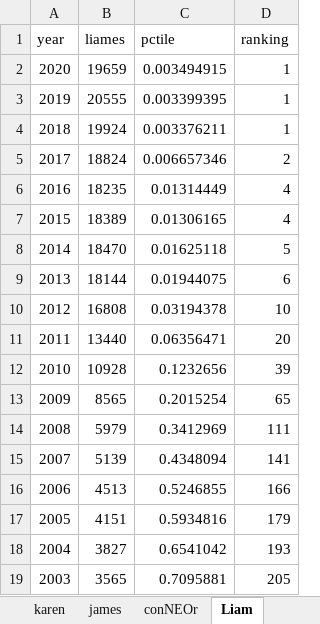
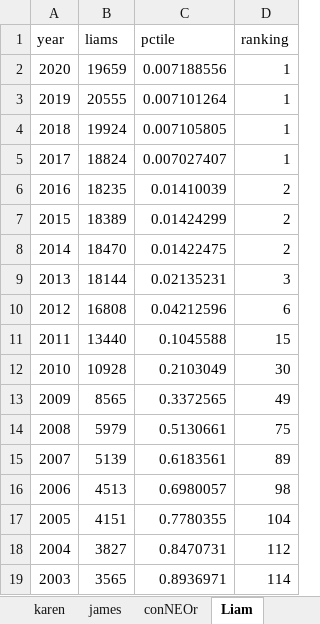
Before and after one commit to conner-mcnicholas/q_kdb, an Excel workbook: babynames/NameTrends.xlsx, sheet Liam, drawn as a sheet; only a part is shown; values as stored, in another font and other column widths than the file's, no borders; charts and pictures not drawn; the diff covers the shown part only; the diff names each change by its address in the sheet, - before the commit and + after, or states it on an @@ line.

Commit message:
fixed inaccuracies in pctiles

```diff
--- a/babynames/NameTrends.xlsx (sheet Liam)
+++ b/babynames/NameTrends.xlsx (sheet Liam)
-B1: liames
+B1: liams
-C2 (pctile): 0.003494915
+C2 (pctile): 0.007188556
-C3 (pctile): 0.003399395
+C3 (pctile): 0.007101264
-C4 (pctile): 0.003376211
+C4 (pctile): 0.007105805
-C5 (pctile): 0.006657346
+C5 (pctile): 0.007027407
-D5 (ranking): 2
+D5 (ranking): 1
-C6 (pctile): 0.01314449
+C6 (pctile): 0.01410039
-D6:D7 (ranking): 4
+D6:D7 (ranking): 2
-C7 (pctile): 0.01306165
+C7 (pctile): 0.01424299
-C8 (pctile): 0.01625118
+C8 (pctile): 0.01422475
-D8 (ranking): 5
+D8 (ranking): 2
-C9 (pctile): 0.01944075
+C9 (pctile): 0.02135231
-D9 (ranking): 6
+D9 (ranking): 3
-C10 (pctile): 0.03194378
+C10 (pctile): 0.04212596
-D10 (ranking): 10
+D10 (ranking): 6
-C11 (pctile): 0.06356471
+C11 (pctile): 0.1045588
-D11 (ranking): 20
+D11 (ranking): 15
-C12 (pctile): 0.1232656
+C12 (pctile): 0.2103049
-D12 (ranking): 39
+D12 (ranking): 30
-C13 (pctile): 0.2015254
+C13 (pctile): 0.3372565
-D13 (ranking): 65
+D13 (ranking): 49
-C14 (pctile): 0.3412969
+C14 (pctile): 0.5130661
-D14 (ranking): 111
+D14 (ranking): 75
-C15 (pctile): 0.4348094
+C15 (pctile): 0.6183561
-D15 (ranking): 141
+D15 (ranking): 89
-C16 (pctile): 0.5246855
+C16 (pctile): 0.6980057
-D16 (ranking): 166
+D16 (ranking): 98
-C17 (pctile): 0.5934816
+C17 (pctile): 0.7780355
-D17 (ranking): 179
+D17 (ranking): 104
-C18 (pctile): 0.6541042
+C18 (pctile): 0.8470731
-D18 (ranking): 193
+D18 (ranking): 112
-C19 (pctile): 0.7095881
+C19 (pctile): 0.8936971
-D19 (ranking): 205
+D19 (ranking): 114
```
Also changed, not shown: 102 edited cells elsewhere in this sheet, sheet conNEOr, sheet karen, sheet james, sheet Brennan, charts or pictures, 15 other files.
